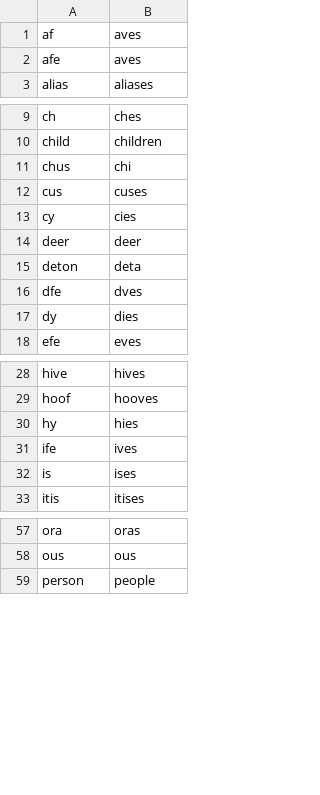
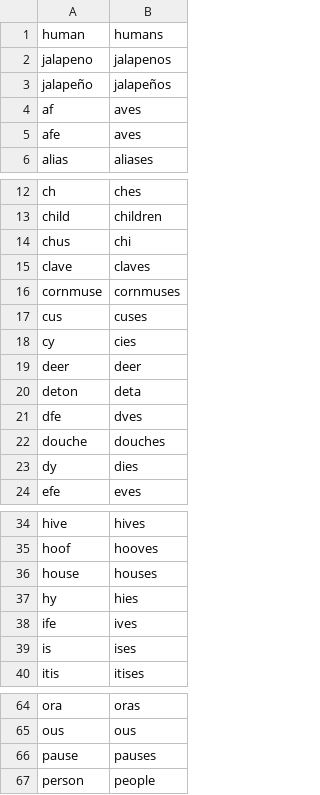
Before and after one commit to pejrich/Exflect, a TSV file: priv/endings.tsv, drawn as a sheet; only a part is shown, gaps mark what is left out; the diff covers the shown part only.

```diff
--- a/priv/endings.tsv
+++ b/priv/endings.tsv
@@ -1 +1,4 @@
+human	humans
+jalapeno	jalapenos
+jalapeño	jalapeños
 af	aves
@@ -11,2 +14,4 @@ child	children
 chus	chi
+clave	claves
+cornmuse	cornmuses
 cus	cuses
@@ -16,2 +21,3 @@ deton	deta
 dfe	dves
+douche	douches
 dy	dies
@@ -29,2 +35,3 @@ hive	hives
 hoof	hooves
+house	houses
 hy	hies
@@ -58,2 +65,3 @@ ora	oras
 ous	ous
+pause	pauses
 person	people
```
Also changed, not shown: 1 added row elsewhere in this file, 6 other files.
